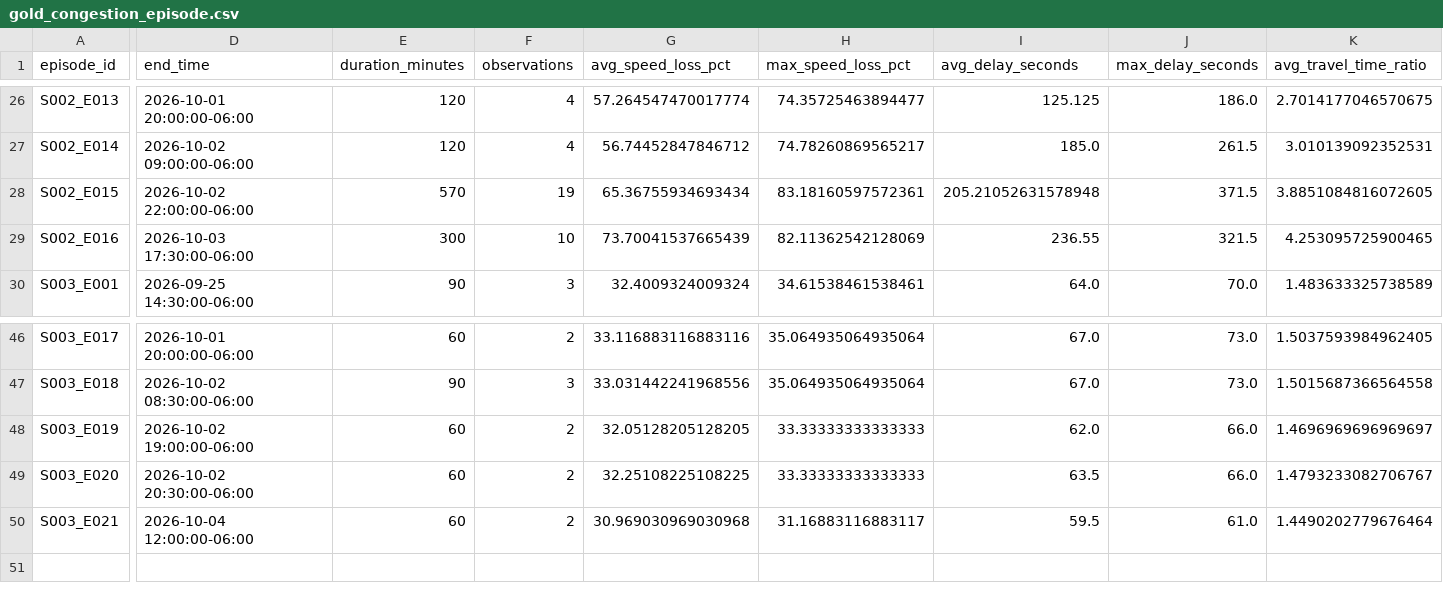
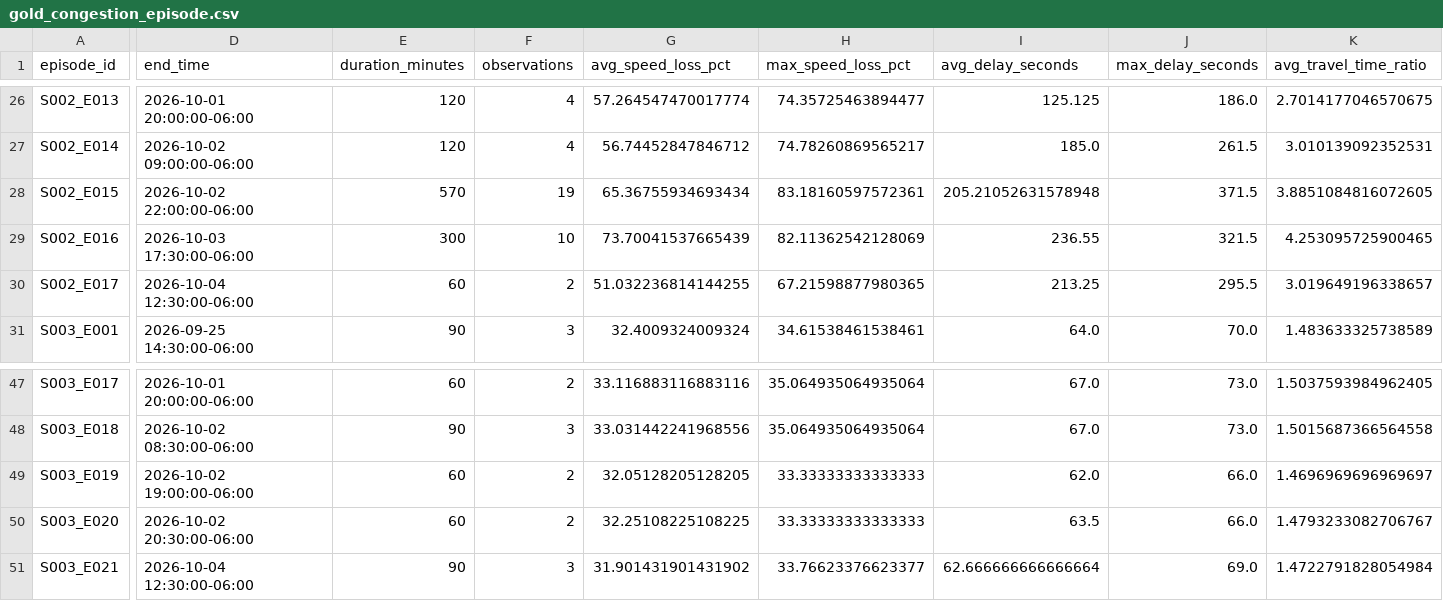
Before and after one commit to Git-Dante-22/Pachuca-Mobility, a CSV file: data/gold/traffic/gold_congestion_episode.csv, drawn as a sheet; only a part is shown, gaps mark what is left out; addresses are those after the commit; rows hold the shown columns only; the diff covers the shown part only; the diff names each change by its address in the sheet, - before the commit and + after, or states it on an @@ line.

```diff
--- a/data/gold/traffic/gold_congestion_episode.csv
+++ b/data/gold/traffic/gold_congestion_episode.csv
+row 30: S002_E017 | 2026-10-04 12:30:00-06:00 | 60 | 2 | 51.032236814144255 | 67.21598877980365 | 213.25 | 295.5 | 3.019649196338657
-D51 (end_time): 2026-10-04 12:00:00-06:00
+D51 (end_time): 2026-10-04 12:30:00-06:00
-E51 (duration_minutes): 60
+E51 (duration_minutes): 90
-F51 (observations): 2
+F51 (observations): 3
-G51 (avg_speed_loss_pct): 30.969030969030968
+G51 (avg_speed_loss_pct): 31.901431901431902
-H51 (max_speed_loss_pct): 31.16883116883117
+H51 (max_speed_loss_pct): 33.76623376623377
-I51 (avg_delay_seconds): 59.5
+I51 (avg_delay_seconds): 62.666666666666664
-J51 (max_delay_seconds): 61.0
+J51 (max_delay_seconds): 69.0
-K51 (avg_travel_time_ratio): 1.4490202779676464
+K51 (avg_travel_time_ratio): 1.4722791828054984
```
Also changed, not shown: 1 edited cell elsewhere in this file, data/gold/traffic/gold_traffic_30min_monitor.csv, data/gold/traffic/gold_traffic_30min_segment.csv, 1 other file.
